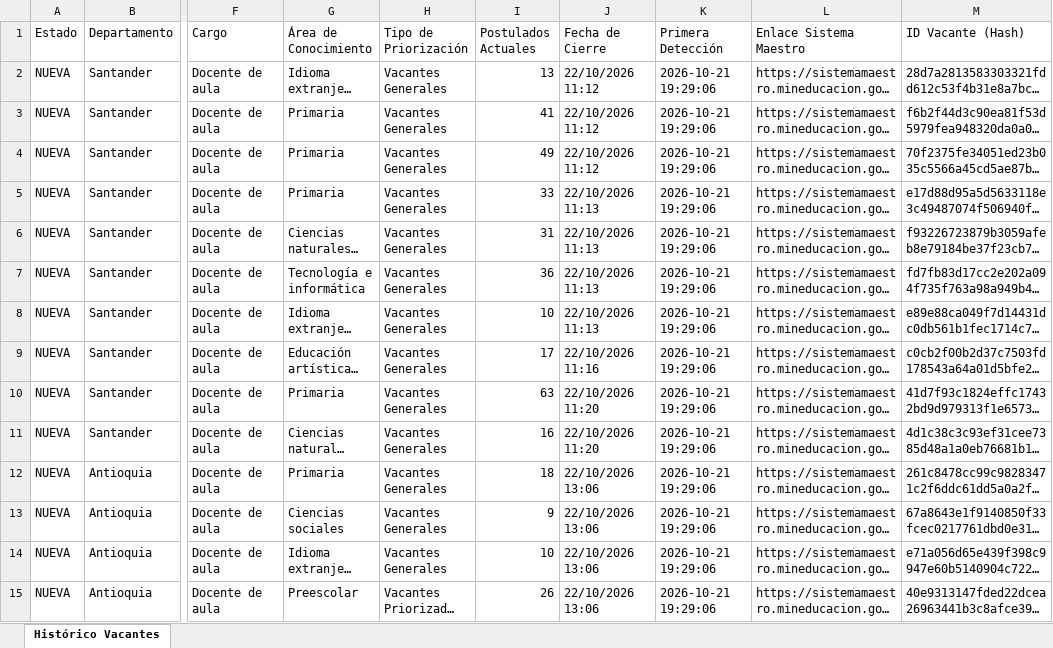
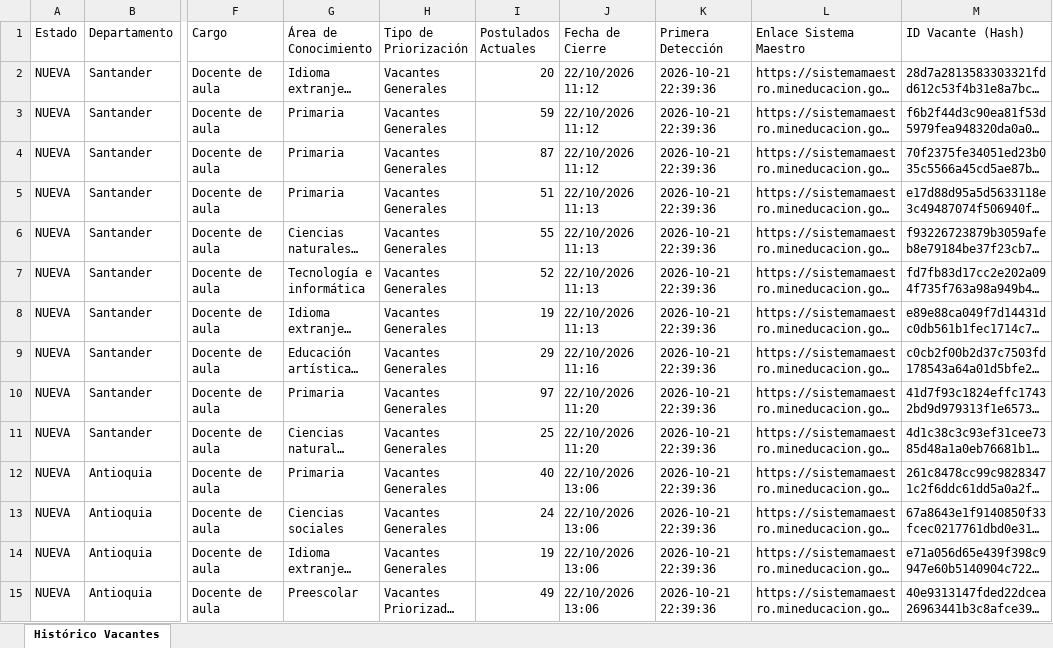
Before and after one commit to hdiaz59/sistemamaestro, an Excel workbook: data/exportaciones/historico_vacantes.xlsx, sheet Histórico Vacantes, drawn as a sheet; only a part is shown, gaps mark what is left out; long unchanged cells end in …; values as stored, in another font and other column widths than the file's, no borders; the diff covers the shown part only; the diff names each change by its address in the sheet, - before the commit and + after, or states it on an @@ line.

```diff
--- a/data/exportaciones/historico_vacantes.xlsx (sheet Histórico Vacantes)
+++ b/data/exportaciones/historico_vacantes.xlsx (sheet Histórico Vacantes)
-I2 (Postulados Actuales): 13
+I2 (Postulados Actuales): 20
-K2:K15 (Primera Detección): 2026-10-21 19:29:06
+K2:K15 (Primera Detección): 2026-10-21 22:39:36
-I3 (Postulados Actuales): 41
+I3 (Postulados Actuales): 59
-I4 (Postulados Actuales): 49
+I4 (Postulados Actuales): 87
-I5 (Postulados Actuales): 33
+I5 (Postulados Actuales): 51
-I6 (Postulados Actuales): 31
+I6 (Postulados Actuales): 55
-I7 (Postulados Actuales): 36
+I7 (Postulados Actuales): 52
-I8 (Postulados Actuales): 10
+I8 (Postulados Actuales): 19
-I9 (Postulados Actuales): 17
+I9 (Postulados Actuales): 29
-I10 (Postulados Actuales): 63
+I10 (Postulados Actuales): 97
-I11 (Postulados Actuales): 16
+I11 (Postulados Actuales): 25
-I12 (Postulados Actuales): 18
+I12 (Postulados Actuales): 40
-I13 (Postulados Actuales): 9
+I13 (Postulados Actuales): 24
-I14 (Postulados Actuales): 10
+I14 (Postulados Actuales): 19
-I15 (Postulados Actuales): 26
+I15 (Postulados Actuales): 49
```
Also changed, not shown: 1 added row and 66 edited cells elsewhere in this sheet, data/exportaciones/vacantes_actuales.xlsx, data/exportaciones/vacantes_nuevas.xlsx, 3 other files.
